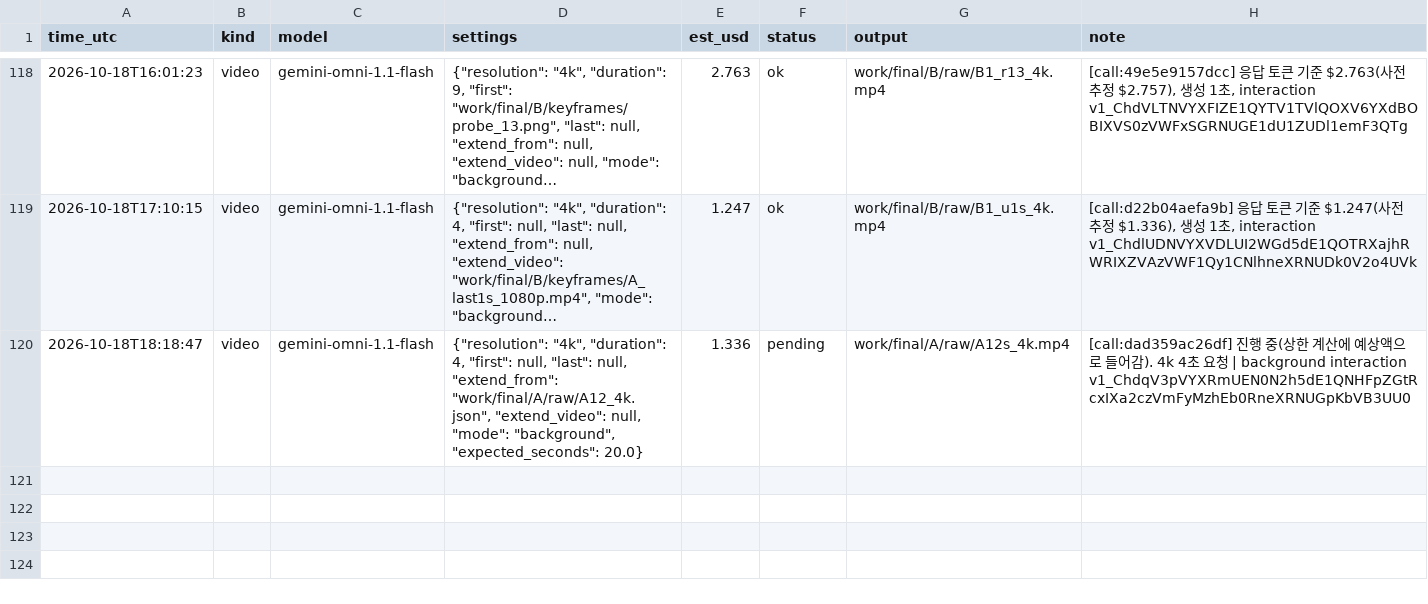
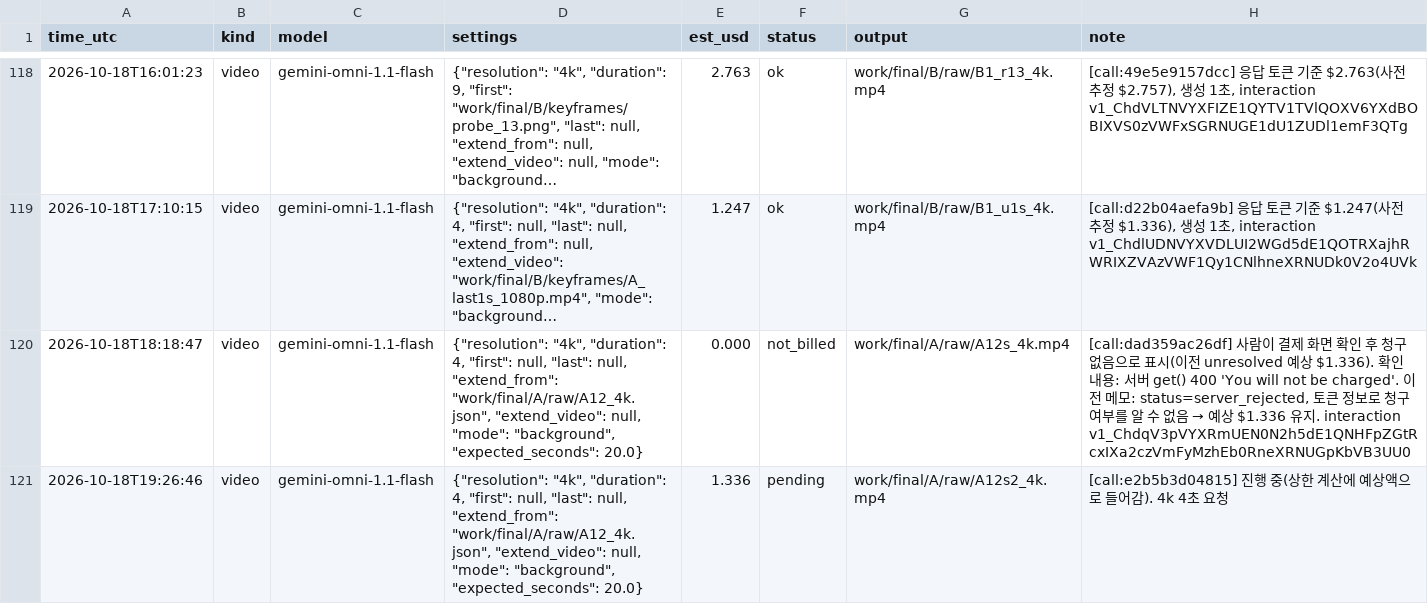
Before and after one commit to lkhh0408/lgh9766, a CSV file: work/cost_ledger.csv, drawn as a sheet; only a part is shown, gaps mark what is left out; long unchanged cells end in …; the diff names each change by its address in the sheet, - before the commit and + after, or states it on an @@ line.

```diff
--- a/work/cost_ledger.csv
+++ b/work/cost_ledger.csv
-E120 (est_usd): 1.336
+E120 (est_usd): 0.000
-F120 (status): pending
+F120 (status): not_billed
@@ H120 (note): [call:dad359ac26df] 진행 중(상한 계산에 예상액으로 들어감). 4k 4초 요청 | background interaction v1_ChdqV3pVYXRmUEN0N2h5dE1QNHFpZGtRcxIXa2czVmFyMzhEb0RneXRNUGpKbVB3UU0 → [call:dad359ac26df] 사람이 결제 화면 확인 후 청구 없음으로 표시(이전 unresolved 예상 $1.336). 확인 내용: 서버 get() 400 'You will not be charged'. 이전 메모: status=server_rejected, 토큰 정보로 청구 여부를 알 수 없음 → 예상 $1.336 유지. interaction v1_ChdqV3pVYXRmUEN0N2h5dE1QNHFpZGtRcxIXa2czVmFyMzhEb0RneXRNUGpKbVB3UU0 @@
+row 121: 2026-10-18T19:26:46 | video | gemini-omni-1.1-flash | {"resolution": "4k", "duration": 4, "first": null, "last": null, "extend_from": "work/final/A/raw/A12_4k.json", "extend_video": null, "mode": "background", "expected_seconds": 20.0} | 1.336 | pending | work/final/A/raw/A12s2_4k.mp4 | [call:e2b5b3d04815] 진행 중(상한 계산에 예상액으로 들어감). 4k 4초 요청
```
Also changed, not shown: 3 other files.
